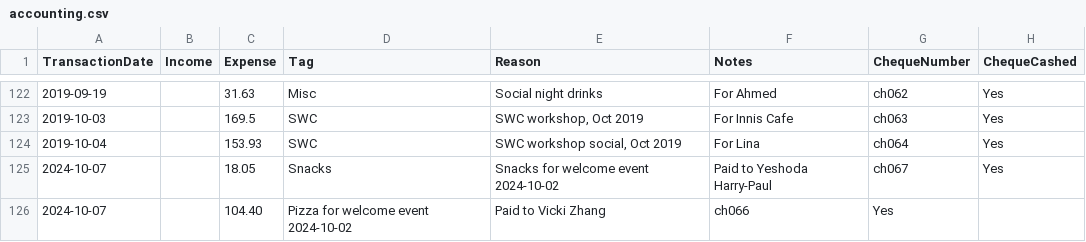
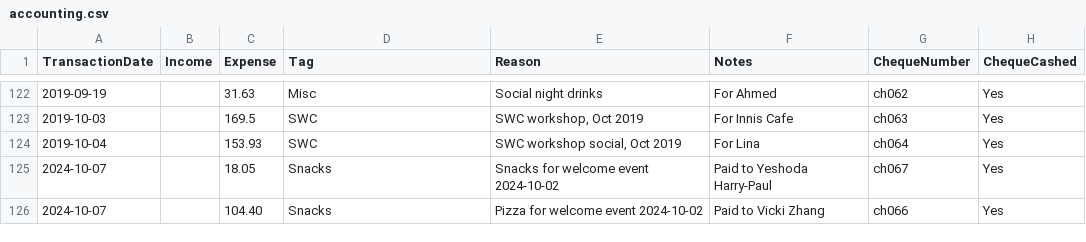
Before and after one commit to UofTCoders/council, a CSV file: treasurer/accounting.csv, drawn as a sheet; only a part is shown, gaps mark what is left out.

Commit message:
Update accounting.csv

```diff
--- a/treasurer/accounting.csv
+++ b/treasurer/accounting.csv
@@ -125,2 +125,2 @@ TransactionDate,Income,Expense,Tag,Reason,Notes,ChequeNumber,ChequeCashed
 2024-10-07,,18.05,Snacks,Snacks for welcome event 2024-10-02,Paid to Yeshoda Harry-Paul,ch067,Yes
-2024-10-07,,104.40,Pizza for welcome event 2024-10-02,Paid to Vicki Zhang,ch066,Yes
+2024-10-07,,104.40,Snacks,Pizza for welcome event 2024-10-02,Paid to Vicki Zhang,ch066,Yes
```
